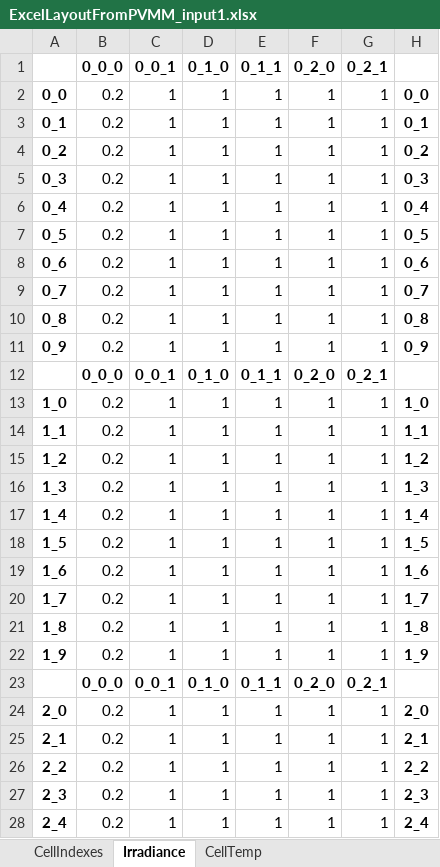
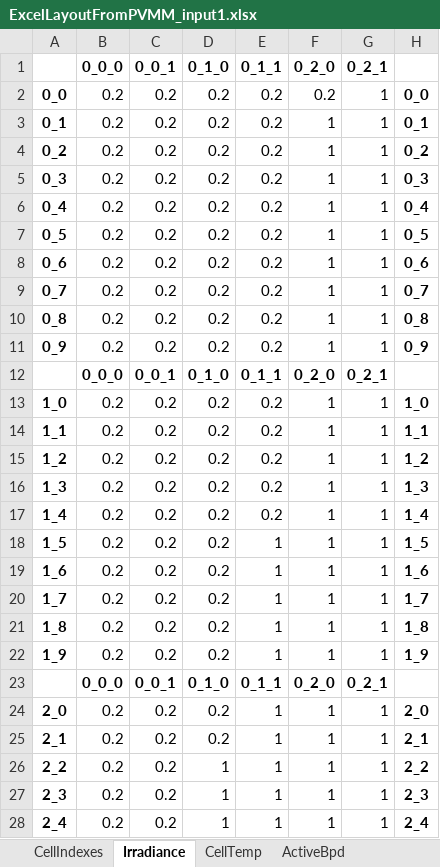
Before and after one commit to SunPower/PVMismatch, an Excel workbook: pvmismatch/contrib/xlsio/example_workflow/ExcelLayoutFromPVMM_input1.xlsx, sheet Irradiance, drawn as a sheet; only a part is shown; values as stored, in another font and other column widths than the file's, no borders; conditional formats not drawn; the diff covers the shown part only; the diff names each change by its address in the sheet, - before the commit and + after, or states it on an @@ line.

```diff
--- a/pvmismatch/contrib/xlsio/example_workflow/ExcelLayoutFromPVMM_input1.xlsx (sheet Irradiance)
+++ b/pvmismatch/contrib/xlsio/example_workflow/ExcelLayoutFromPVMM_input1.xlsx (sheet Irradiance)
+sheet tab: ActiveBpd
-C2:C11 (0_0_1): 1
+C2:C11 (0_0_1): 0.2
-D2:D11 (0_1_0): 1
+D2:D11 (0_1_0): 0.2
-E2:E11 (0_1_1): 1
+E2:E11 (0_1_1): 0.2
-F2 (0_2_0): 1
+F2 (0_2_0): 0.2
-C13:C22 (0_0_1): 1
+C13:C22 (0_0_1): 0.2
-D13:D22 (0_1_0): 1
+D13:D22 (0_1_0): 0.2
-E13:E17 (0_1_1): 1
+E13:E17 (0_1_1): 0.2
-C24:C28 (0_0_1): 1
+C24:C28 (0_0_1): 0.2
-D24:D25 (0_1_0): 1
+D24:D25 (0_1_0): 0.2
```
Also changed, not shown: 12 edited cells elsewhere in this sheet, sheet CellTemp, pvmismatch/contrib/xlsio/example_workflow/ExcelLayoutFromPVMM.xlsx, pvmismatch/contrib/xlsio/example_workflow/ExcelLayoutFromPVMM_input2.xlsx, 8 other files.
